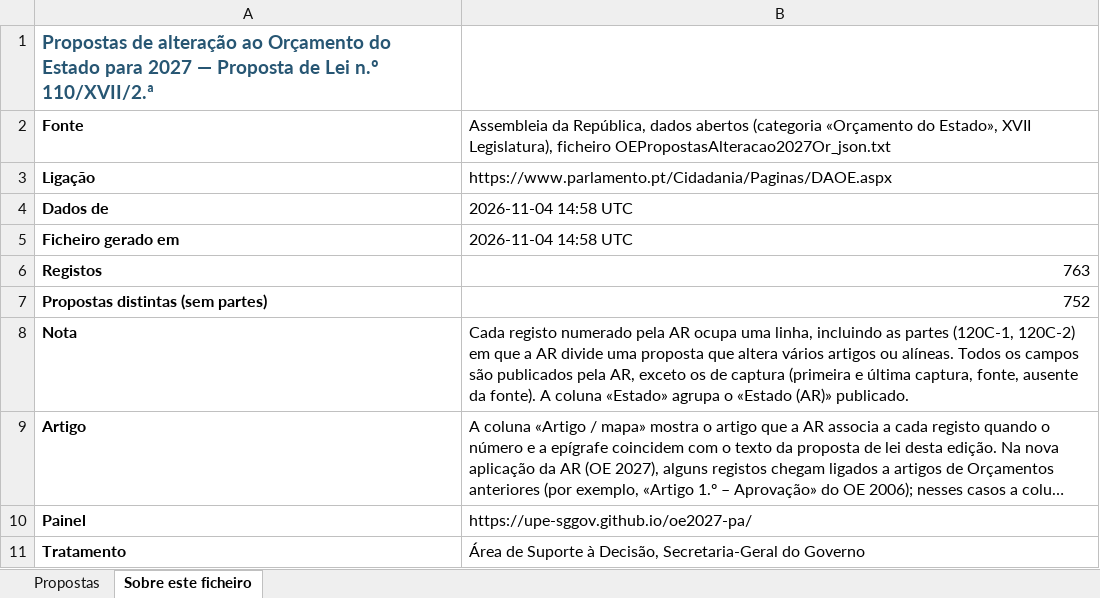
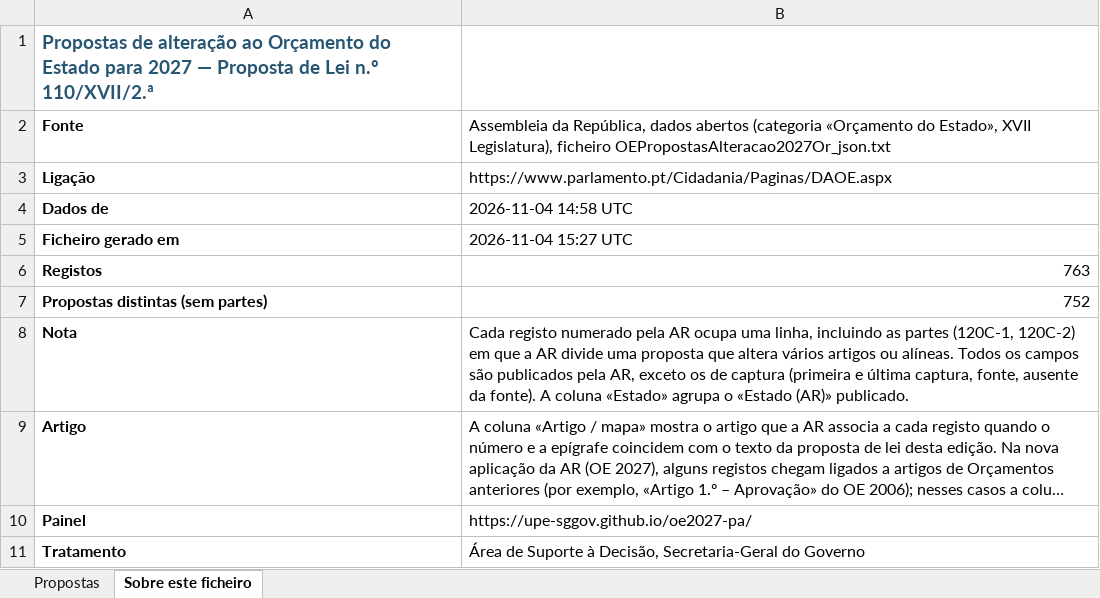
Before and after one commit to upe-sggov/oe2027-pa, an Excel workbook: docs/PA_OE2027_dados_AR.xlsx, sheet Sobre este ficheiro, drawn as a sheet; long unchanged cells end in …; values as stored, in another font and other column widths than the file's, no borders; the diff names each change by its address in the sheet, - before the commit and + after, or states it on an @@ line.

```diff
--- a/docs/PA_OE2027_dados_AR.xlsx (sheet Sobre este ficheiro)
+++ b/docs/PA_OE2027_dados_AR.xlsx (sheet Sobre este ficheiro)
-B5: 2026-11-04 14:58 UTC
+B5: 2026-11-04 15:27 UTC
```
Also changed, not shown: 2 other files.
